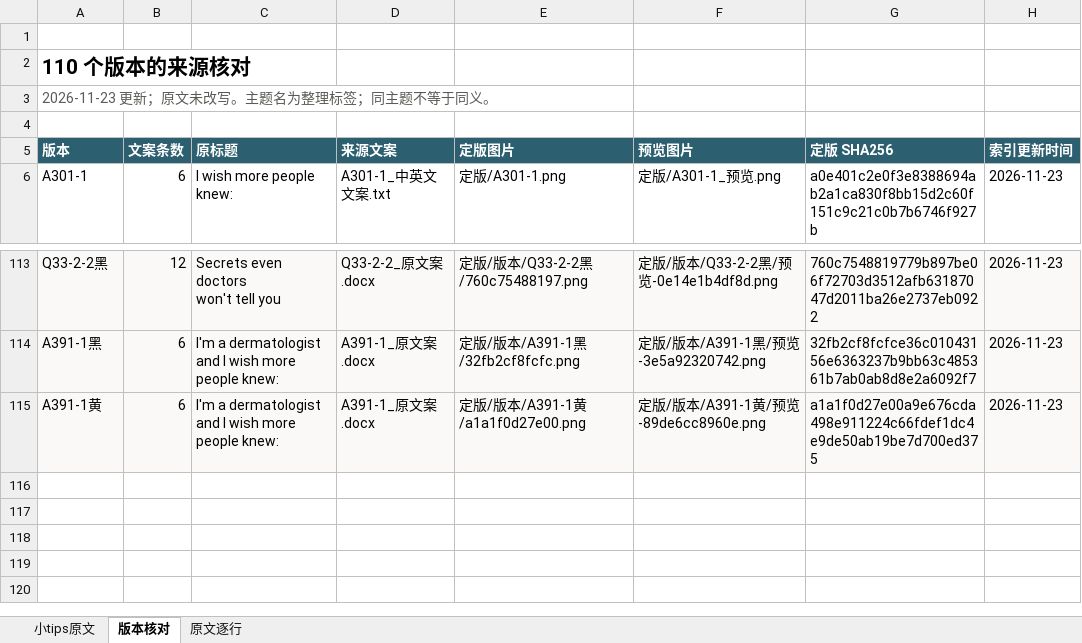
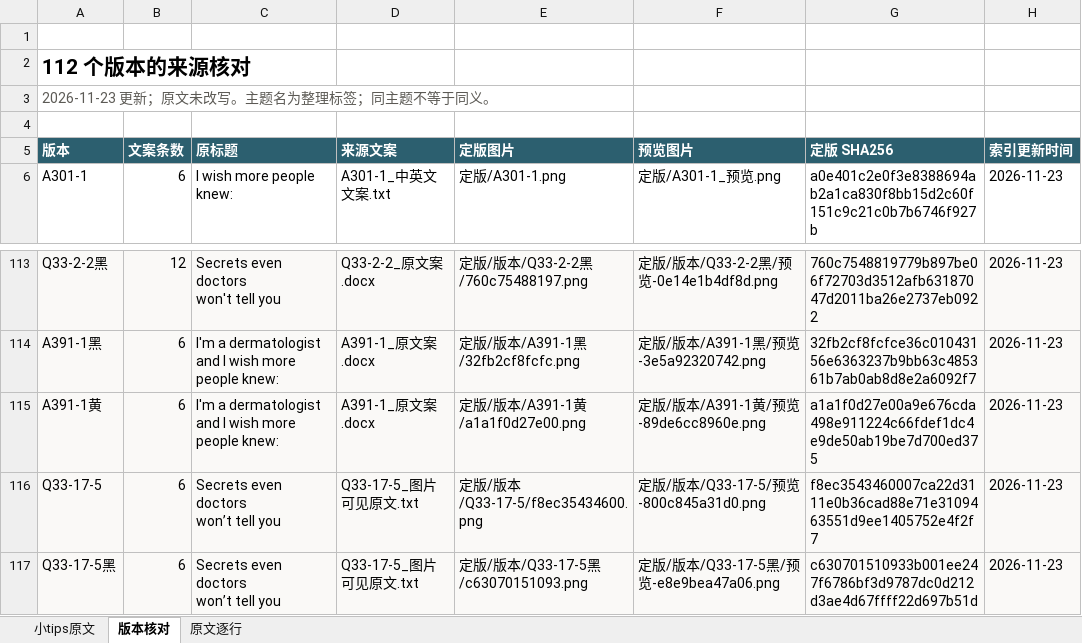
Before and after one commit to ZHENGss7401/subtitle-resource-library, an Excel workbook: tips/BOREAC小tips原文整理.xlsx, sheet 版本核对, drawn as a sheet; only a part is shown, gaps mark what is left out; values as stored, in another font and other column widths than the file's, no borders; table styles not drawn; ↵ is a line break in a cell; the diff names each change by its address in the sheet, - before the commit and + after, or states it on an @@ line.

```diff
--- a/tips/BOREAC小tips原文整理.xlsx (sheet 版本核对)
+++ b/tips/BOREAC小tips原文整理.xlsx (sheet 版本核对)
-A2 (版本): 110 个版本的来源核对
+A2 (版本): 112 个版本的来源核对
+row 116: Q33-17-5 | 6 | Secrets even doctors ↵ won’t tell you | Q33-17-5_图片可见原文.txt | 定版/版本/Q33-17-5/f8ec35434600.png | 定版/版本/Q33-17-5/预览-800c845a31d0.png | f8ec3543460007ca22d3111e0b36cad88e71e3109463551d9ee1405752e4f2f7 | 2026-11-23
+row 117: Q33-17-5黑 | 6 | Secrets even doctors ↵ won’t tell you | Q33-17-5_图片可见原文.txt | 定版/版本/Q33-17-5黑/c63070151093.png | 定版/版本/Q33-17-5黑/预览-e8e9bea47a06.png | c630701510933b001ee247f6786bf3d9787dc0d212d3ae4d67ffff22d697b51d | 2026-11-23
```
Also changed, not shown: sheet 原文逐行, sheet 小tips原文, 19 other files.
